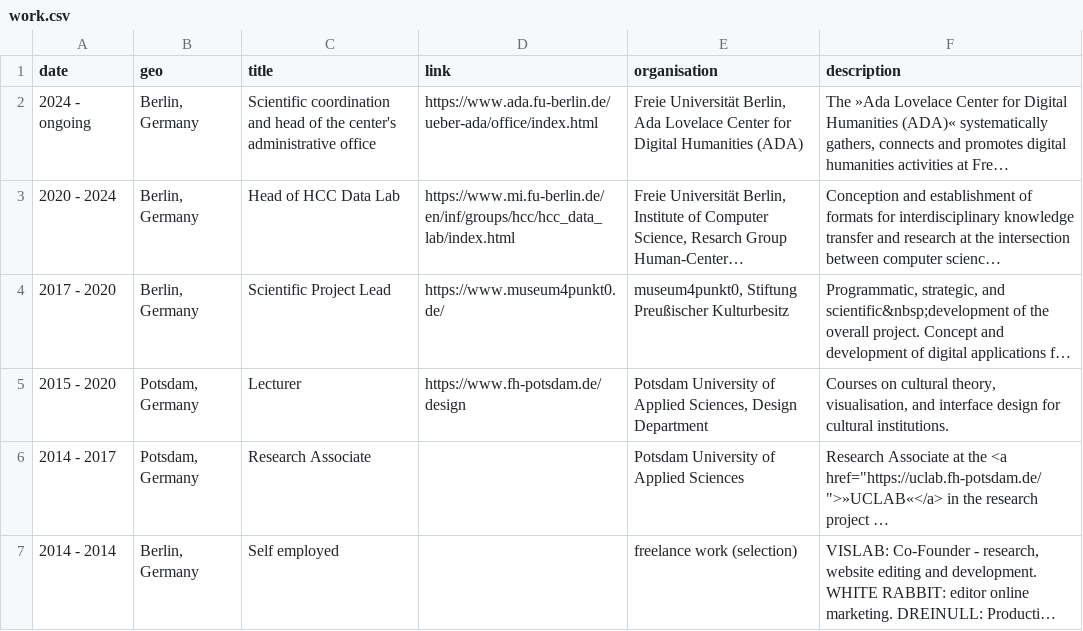
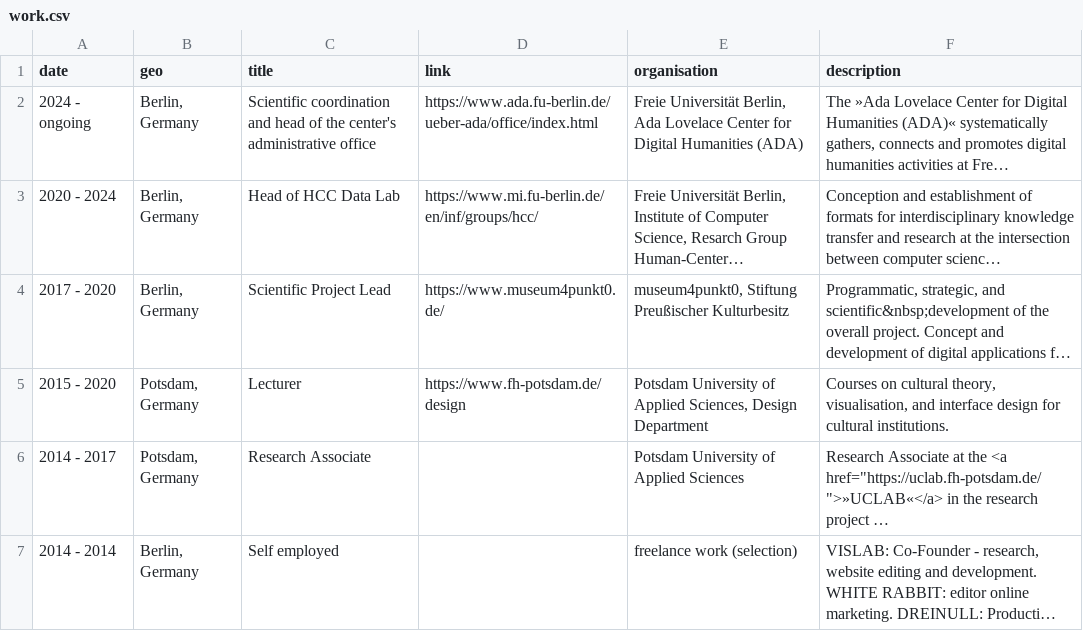
Before and after one commit to glinkat/katringlinka.de, a CSV file: _data/work.csv, drawn as a sheet; only a part is shown; long unchanged cells end in …; the diff names each change by its address in the sheet, - before the commit and + after, or states it on an @@ line.

Commit message:
hcc

```diff
--- a/_data/work.csv
+++ b/_data/work.csv
-D3 (link): https://www.mi.fu-berlin.de/en/inf/groups/hcc/hcc_data_lab/index.html
+D3 (link): https://www.mi.fu-berlin.de/en/inf/groups/hcc/
```
